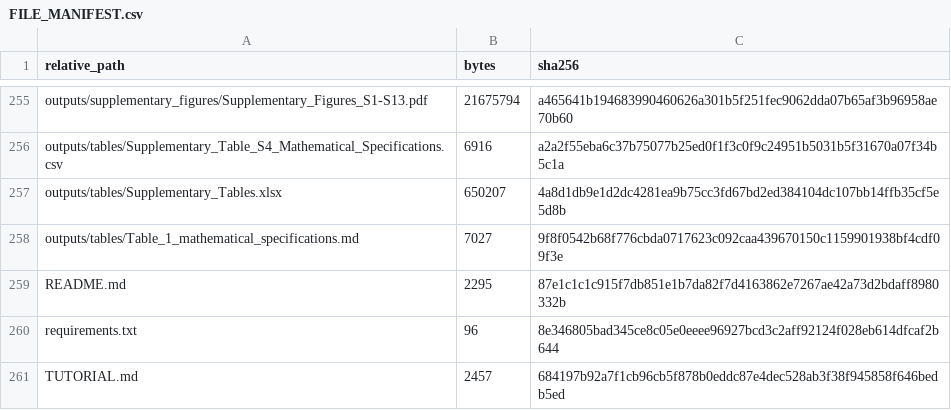
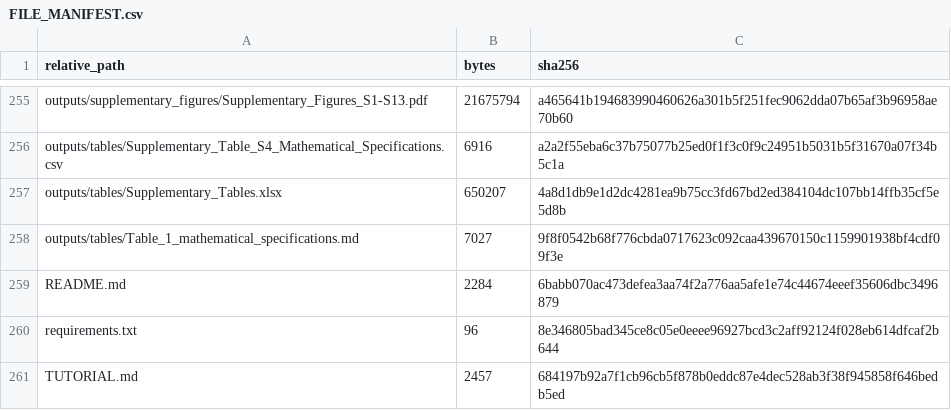
Before and after one commit to wangsaidi/single-cell-dr-mechanism-catalogue, a CSV file: FILE_MANIFEST.csv, drawn as a sheet; only a part is shown, gaps mark what is left out.

```diff
--- a/FILE_MANIFEST.csv
+++ b/FILE_MANIFEST.csv
@@ -258,3 +258,3 @@ outputs/tables/Supplementary_Tables.xlsx,650207,4a8d1db9e1d2dc4281ea9b75cc3fd67b
 outputs/tables/Table_1_mathematical_specifications.md,7027,9f8f0542b68f776cbda0717623c092caa439670150c1159901938bf4cdf09f3e
-README.md,2295,87e1c1c1c915f7db851e1b7da82f7d4163862e7267ae42a73d2bdaff8980332b
+README.md,2284,6babb070ac473defea3aa74f2a776aa5afe1e74c44674eeef35606dbc3496879
 requirements.txt,96,8e346805bad345ce8c05e0eeee96927bcd3c2aff92124f028eb614dfcaf2b644
```
Also changed, not shown: 1 other file.
